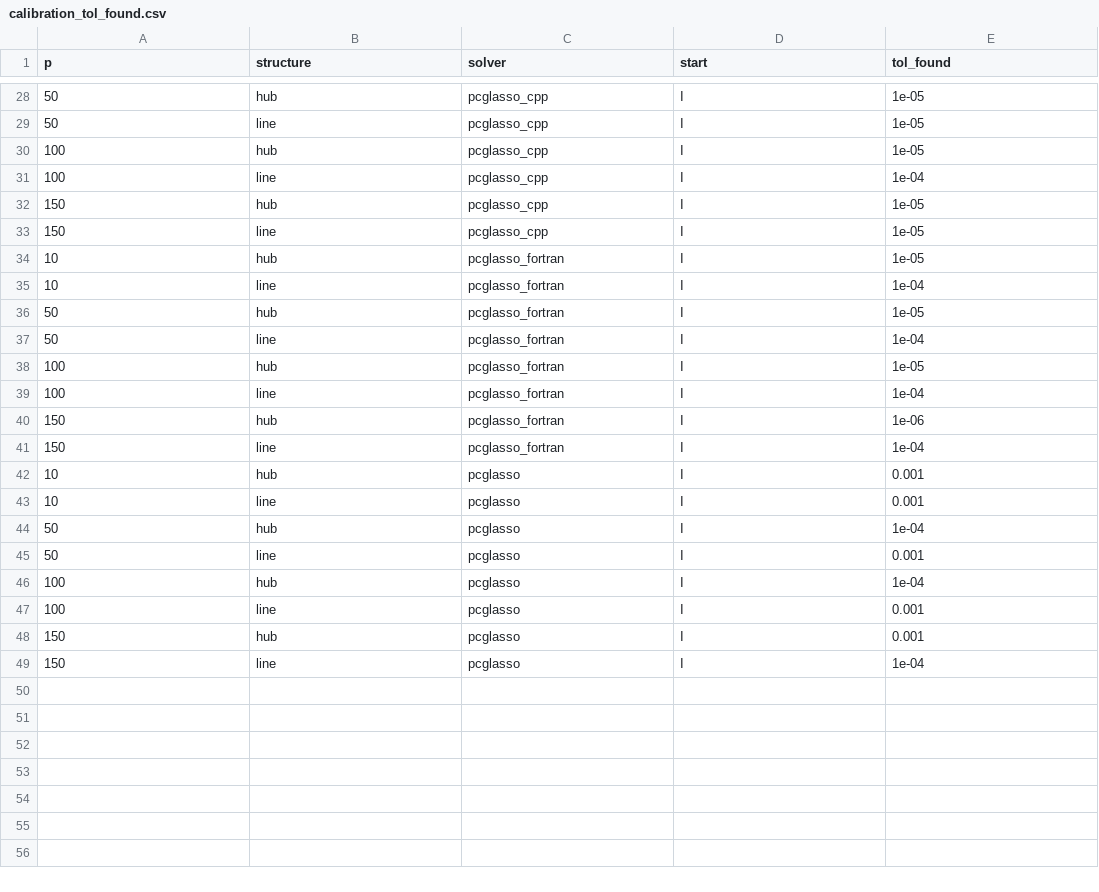
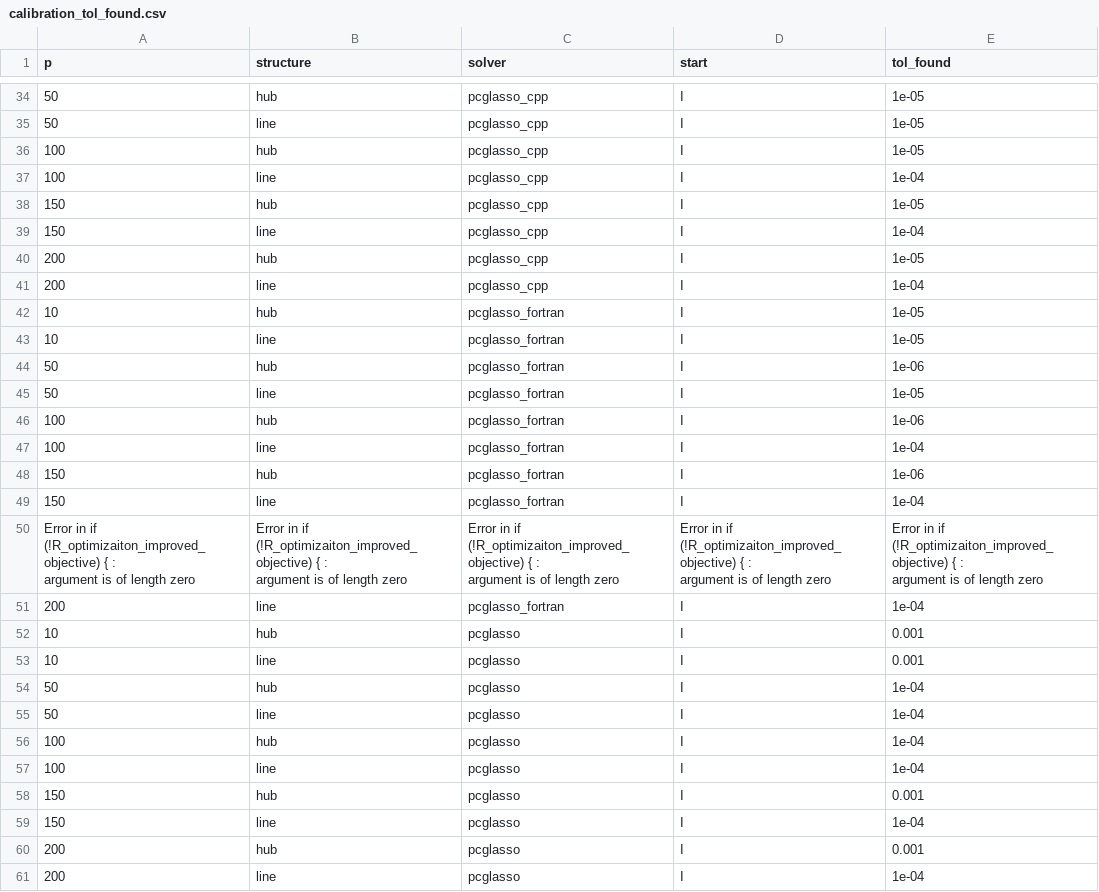
Before and after one commit to PrzeChoj/pcglasso_article_code, a CSV file: experiments/Appendix_A/experiment_2/res_data/calibration_tol_found.csv, drawn as a sheet; only a part is shown, gaps mark what is left out; the diff covers the shown part only.

```diff
--- a/experiments/Appendix_A/experiment_2/res_data/calibration_tol_found.csv
+++ b/experiments/Appendix_A/experiment_2/res_data/calibration_tol_found.csv
@@ -33 +59,3 @@
-150,"line","pcglasso_cpp","I",1e-05
+"150","line","pcglasso_cpp","I","1e-04"
+"200","hub","pcglasso_cpp","I","1e-05"
+"200","line","pcglasso_cpp","I","1e-04"
@@ -35,4 +63,4 @@
-10,"line","pcglasso_fortran","I",1e-04
-50,"hub","pcglasso_fortran","I",1e-05
-50,"line","pcglasso_fortran","I",1e-04
-100,"hub","pcglasso_fortran","I",1e-05
+"10","line","pcglasso_fortran","I","1e-05"
+"50","hub","pcglasso_fortran","I","1e-06"
+"50","line","pcglasso_fortran","I","1e-05"
+"100","hub","pcglasso_fortran","I","1e-06"
@@ -41,0 +70,12 @@
+"Error in if (!R_optimizaiton_improved_objective) { :
+  argument is of length zero
+","Error in if (!R_optimizaiton_improved_objective) { :
+  argument is of length zero
+","Error in if (!R_optimizaiton_improved_objective) { :
+  argument is of length zero
+","Error in if (!R_optimizaiton_improved_objective) { :
+  argument is of length zero
+","Error in if (!R_optimizaiton_improved_objective) { :
+  argument is of length zero
+"
+"200","line","pcglasso_fortran","I","1e-04"
@@ -45 +85 @@
-50,"line","pcglasso","I",0.001
+"50","line","pcglasso","I","1e-04"
@@ -47 +87 @@
-100,"line","pcglasso","I",0.001
+"100","line","pcglasso","I","1e-04"
@@ -49,0 +90,2 @@
+"200","hub","pcglasso","I","0.001"
+"200","line","pcglasso","I","1e-04"
```
Also changed, not shown: 8 added rows, 2 removed rows and 8 edited cells elsewhere in this file, experiments/Appendix_A/experiment_2/res_data/baseline_best_value.csv, 1 other file.
